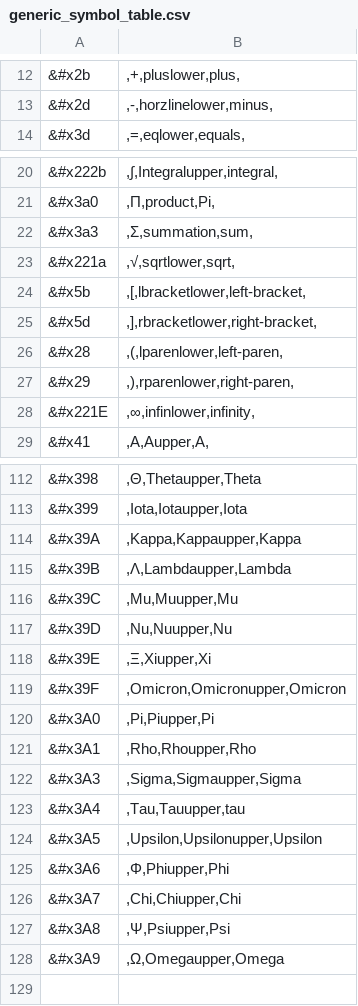
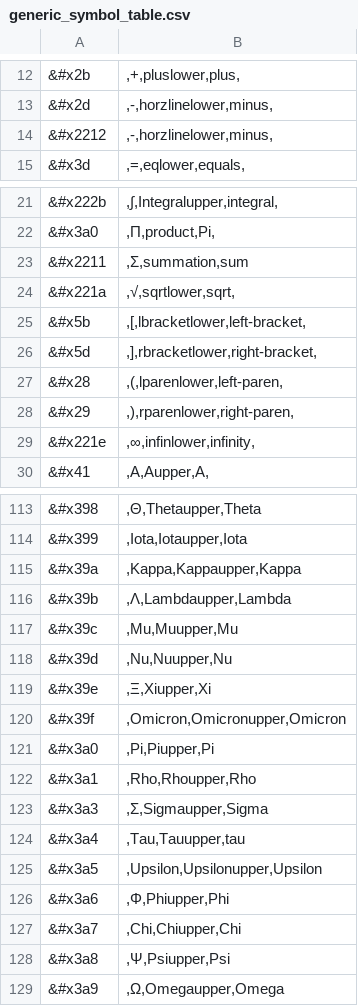
Before and after one commit to DPRL/min, a CSV file: pen_entry/generic_symbol_table.csv, drawn as a sheet; only a part is shown, gaps mark what is left out; removed rows and columns are numbered as before the commit, all else as after; the diff names each change by its address in the sheet, - before the commit and + after, or states it on an @@ line.

Commit message:
Fixed scaling bug, happens when the expression is very long. It doesn't scale TeX properly to fit canvas equation BBox. The expressions would 'fall off' the canvas. Added few lines that uses our generic symbol table for converting unicode to character representation.

```diff
--- a/pen_entry/generic_symbol_table.csv
+++ b/pen_entry/generic_symbol_table.csv
+row 14: &#x2212 | ,-,horzlinelower,minus,
-row 22: &#x3a3 | ,Σ,summation,sum,
+row 23: &#x2211 | ,Σ,summation,sum
-A29: &#x221E
+A29: &#x221e
-A115: &#x39A
+A115: &#x39a
-A116: &#x39B
+A116: &#x39b
-A117: &#x39C
+A117: &#x39c
-A118: &#x39D
+A118: &#x39d
-A119: &#x39E
+A119: &#x39e
-A120: &#x39F
+A120: &#x39f
-A121: &#x3A0
+A121: &#x3a0
-A122: &#x3A1
+A122: &#x3a1
-A123: &#x3A3
+A123: &#x3a3
-B123: ,Sigma,Sigmaupper,Sigma
+B123: ,Σ,Sigmaupper,Sigma
-A124: &#x3A4
+A124: &#x3a4
-A125: &#x3A5
+A125: &#x3a5
-A126: &#x3A6
+A126: &#x3a6
-A127: &#x3A7
+A127: &#x3a7
-A128: &#x3A8
+A128: &#x3a8
-A129: &#x3A9
+A129: &#x3a9
```
Also changed, not shown: 5 other files.
